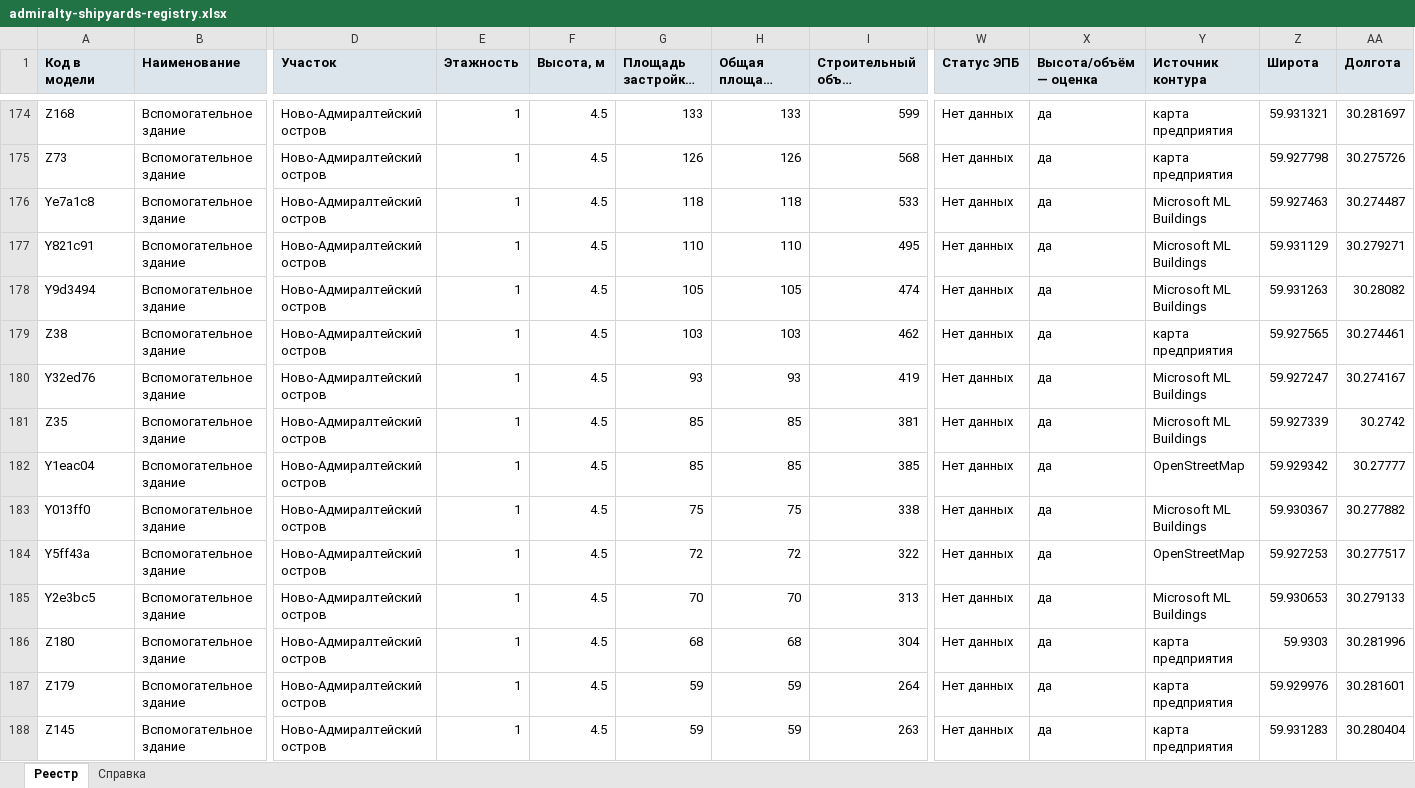
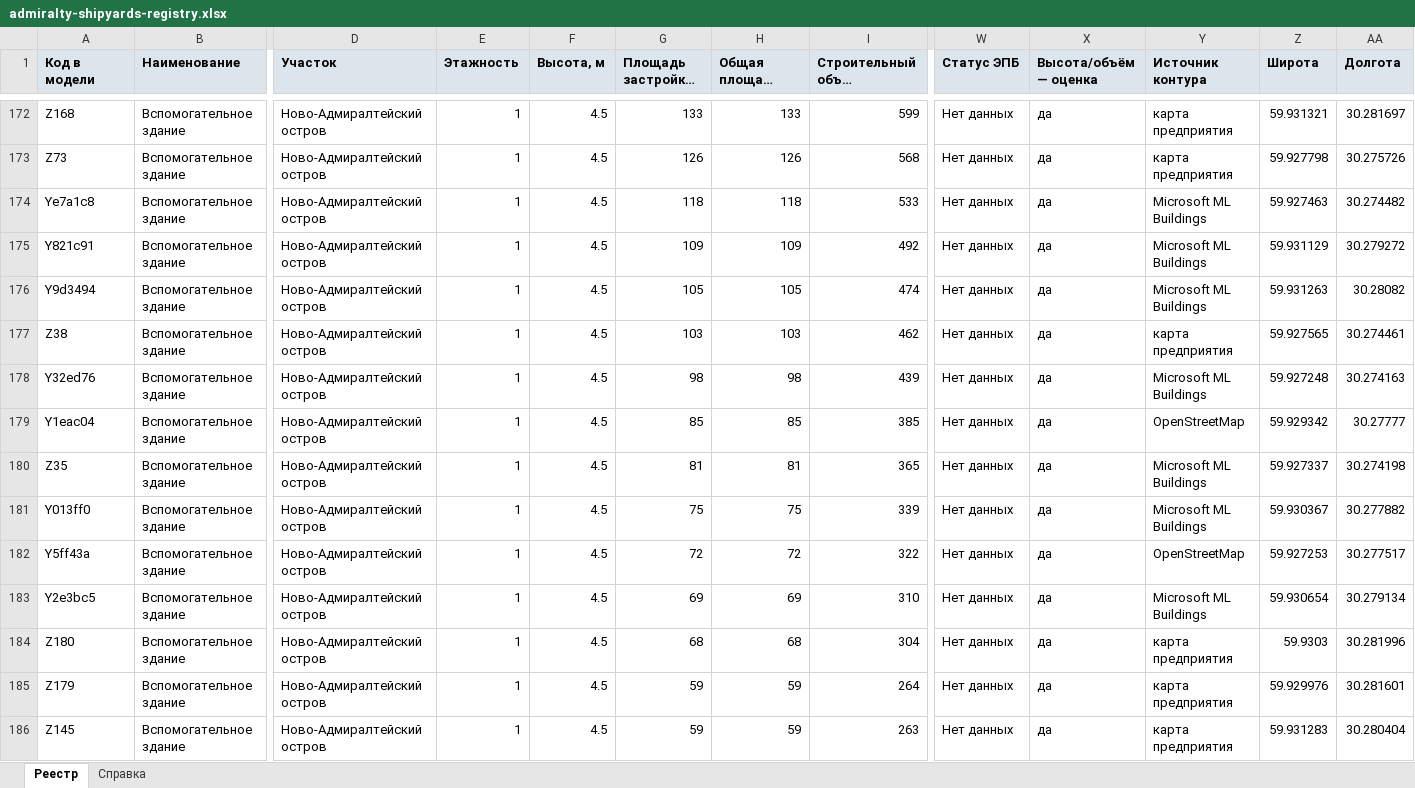
Before and after one commit to MaxBarulin/Promo_CAD_tools, an Excel workbook: admiralty-shipyards-territory/dist/admiralty-shipyards-registry.xlsx, sheet Реестр, drawn as a sheet; only a part is shown, gaps mark what is left out; long unchanged cells end in …; values as stored, in another font and other column widths than the file's, no borders; removed rows and columns are numbered as before the commit, all else as after; rows hold the shown columns only; the diff covers the shown part only; the diff names each change by its address in the sheet, - before the commit and + after, or states it on an @@ line.

```diff
--- a/admiralty-shipyards-territory/dist/admiralty-shipyards-registry.xlsx (sheet Реестр)
+++ b/admiralty-shipyards-territory/dist/admiralty-shipyards-registry.xlsx (sheet Реестр)
-AA174 (Долгота): 30.274487
+AA174 (Долгота): 30.274482
-G175 (Площадь застройки, м²): 110
+G175 (Площадь застройки, м²): 109
-H175 (Общая площадь (оценка), м²): 110
+H175 (Общая площадь (оценка), м²): 109
-I175 (Строительный объём (оценка), м³): 495
+I175 (Строительный объём (оценка), м³): 492
-AA175 (Долгота): 30.279271
+AA175 (Долгота): 30.279272
-G178 (Площадь застройки, м²): 93
+G178 (Площадь застройки, м²): 98
-H178 (Общая площадь (оценка), м²): 93
+H178 (Общая площадь (оценка), м²): 98
-I178 (Строительный объём (оценка), м³): 419
+I178 (Строительный объём (оценка), м³): 439
-Z178 (Широта): 59.927247
+Z178 (Широта): 59.927248
-AA178 (Долгота): 30.274167
+AA178 (Долгота): 30.274163
-row 181: Z35 | Вспомогательное здание | Ново-Адмиралтейский остров | 1 | 4.5 | 85 | 85 | 381 | Нет данных | да | Microsoft ML Buildings | 59.927339 | 30.2742
+row 180: Z35 | Вспомогательное здание | Ново-Адмиралтейский остров | 1 | 4.5 | 81 | 81 | 365 | Нет данных | да | Microsoft ML Buildings | 59.927337 | 30.274198
-I181 (Строительный объём (оценка), м³): 338
+I181 (Строительный объём (оценка), м³): 339
-G183 (Площадь застройки, м²): 70
+G183 (Площадь застройки, м²): 69
-H183 (Общая площадь (оценка), м²): 70
+H183 (Общая площадь (оценка), м²): 69
-I183 (Строительный объём (оценка), м³): 313
+I183 (Строительный объём (оценка), м³): 310
-Z183 (Широта): 59.930653
+Z183 (Широта): 59.930654
-AA183 (Долгота): 30.279133
+AA183 (Долгота): 30.279134
```
Also changed, not shown: 11 added rows, 13 removed rows and 236 edited cells elsewhere in this sheet, sheet Справка, 18 other files.
